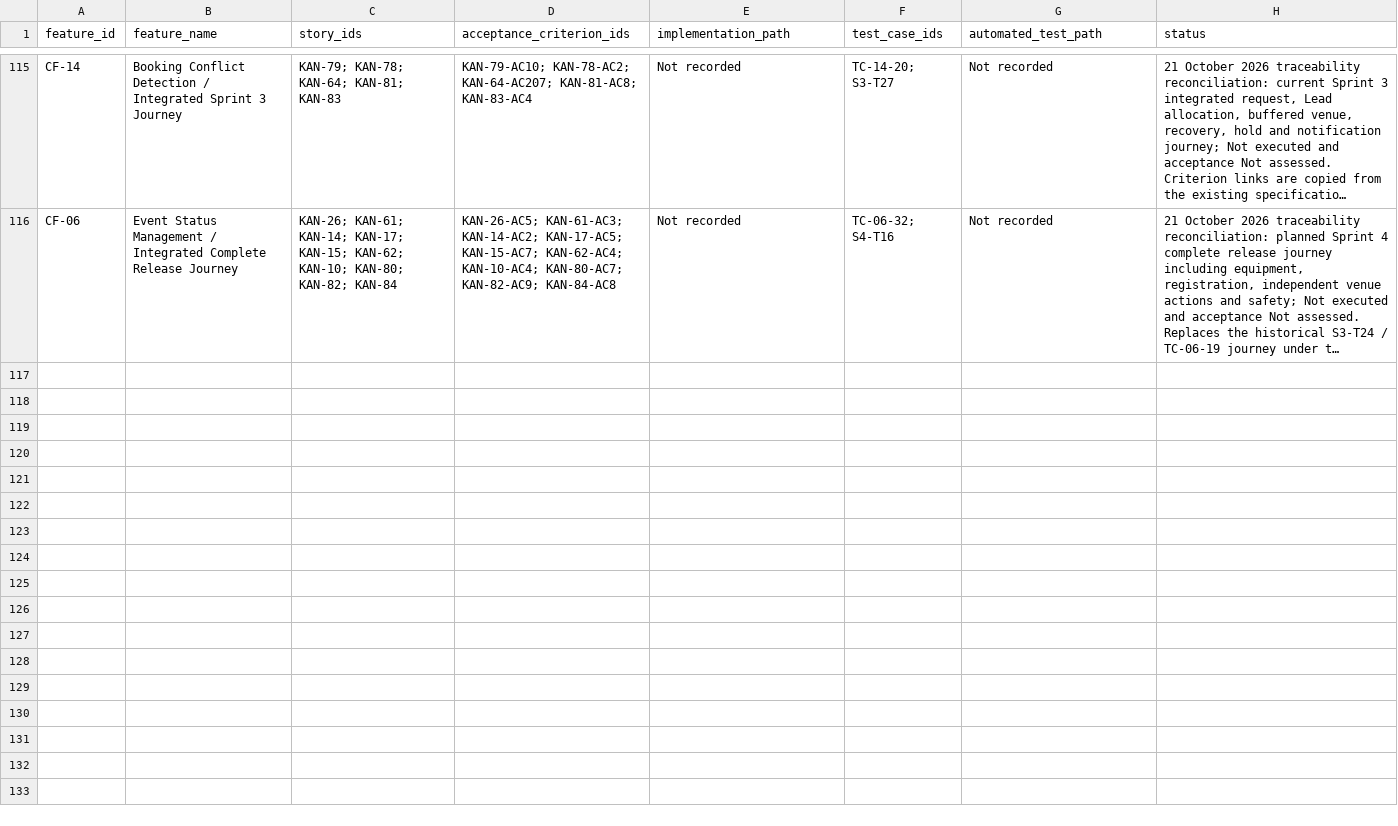
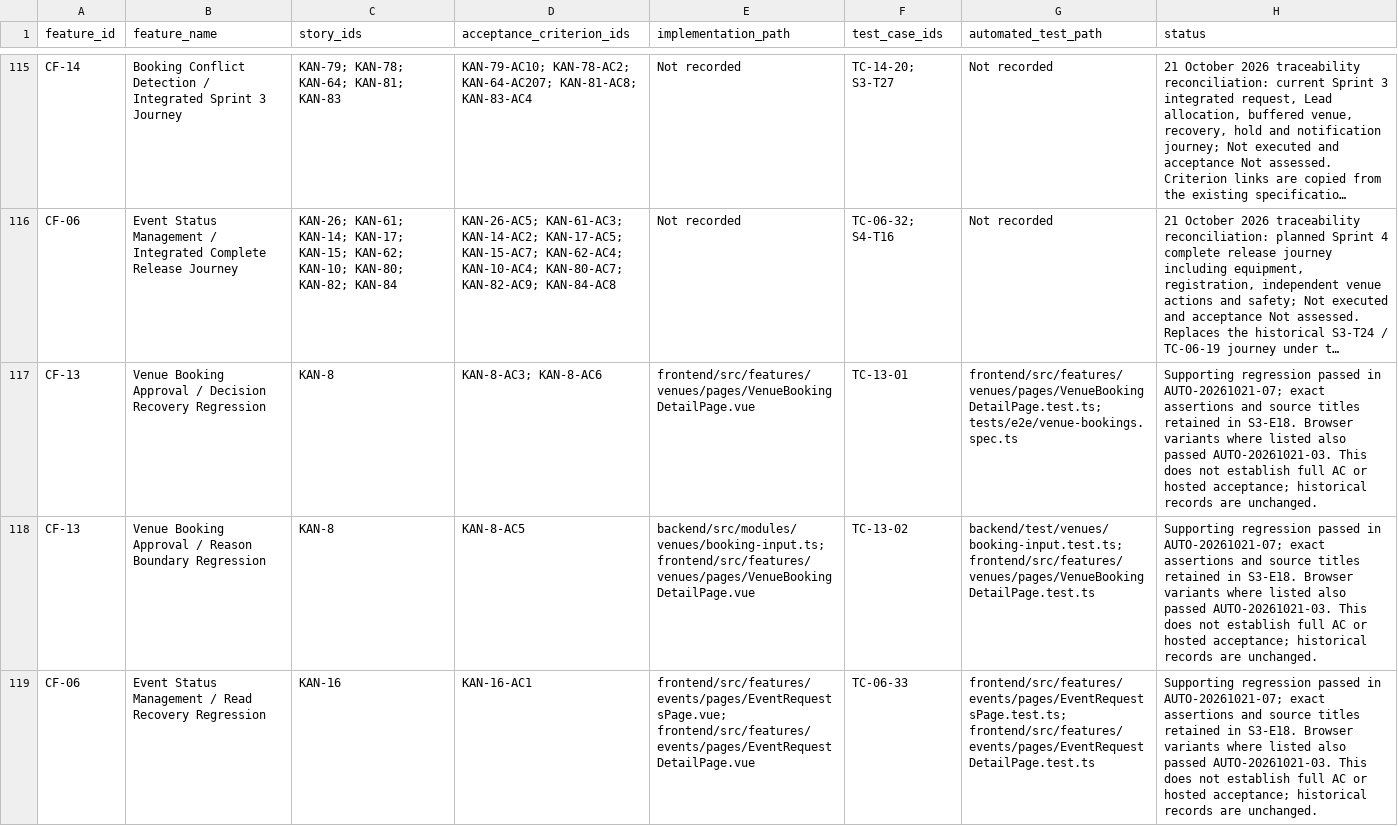
Before and after one commit to MochaLxtte/ConnectSphere, a CSV file: docs/requirements/traceability.csv, drawn as a sheet; only a part is shown, gaps mark what is left out; long unchanged cells end in …; the diff covers the shown part only; the diff names each change by its address in the sheet, - before the commit and + after, or states it on an @@ line.

Commit message:
docs(KAN-79): record reliability audit and regression evidence
Preserve the failed reproduction and repeated passing attempts, add nine mapped regression specifications for owned stories, and retain all earlier execution records and hosted-test gaps.

```diff
--- a/docs/requirements/traceability.csv
+++ b/docs/requirements/traceability.csv
+row 117: CF-13 | Venue Booking Approval / Decision Recovery Regression | KAN-8 | KAN-8-AC3; KAN-8-AC6 | frontend/src/features/venues/pages/VenueBookingDetailPage.vue | TC-13-01 | frontend/src/features/venues/pages/VenueBookingDetailPage.test.ts; tests/e2e/venue-bookings.spec.ts | Supporting regression passed in AUTO-20261021-07; exact assertions and source titles retained in S3-E18. Browser variants where listed also passed AUTO-20261021-03. This does not establish full AC or hosted acceptance; historical records are unchanged.
+row 118: CF-13 | Venue Booking Approval / Reason Boundary Regression | KAN-8 | KAN-8-AC5 | backend/src/modules/venues/booking-input.ts; frontend/src/features/venues/pages/VenueBookingDetailPage.vue | TC-13-02 | backend/test/venues/booking-input.test.ts; frontend/src/features/venues/pages/VenueBookingDetailPage.test.ts | Supporting regression passed in AUTO-20261021-07; exact assertions and source titles retained in S3-E18. Browser variants where listed also passed AUTO-20261021-03. This does not establish full AC or hosted acceptance; historical records are unchanged.
+row 119: CF-06 | Event Status Management / Read Recovery Regression | KAN-16 | KAN-16-AC1 | frontend/src/features/events/pages/EventRequestsPage.vue; frontend/src/features/events/pages/EventRequestDetailPage.vue | TC-06-33 | frontend/src/features/events/pages/EventRequestsPage.test.ts; frontend/src/features/events/pages/EventRequestDetailPage.test.ts | Supporting regression passed in AUTO-20261021-07; exact assertions and source titles retained in S3-E18. Browser variants where listed also passed AUTO-20261021-03. This does not establish full AC or hosted acceptance; historical records are unchanged.
```
Also changed, not shown: 6 added rows elsewhere in this file, 9 other files.
